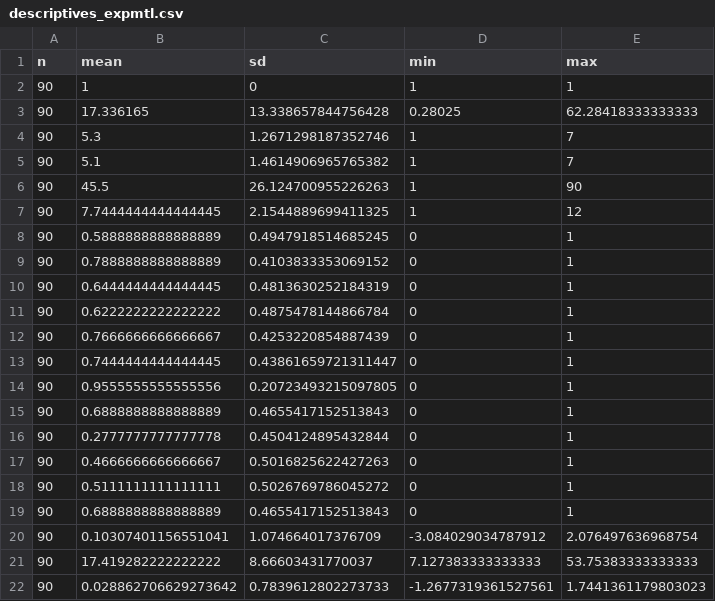
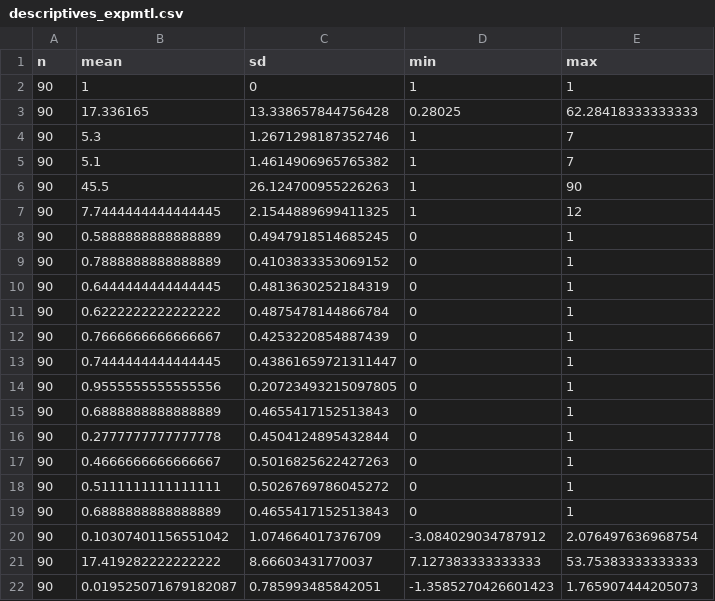
Before and after one commit to CMorenoStokoe/gsa, a CSV file: outputs/descriptives_expmtl.csv, drawn as a sheet.

```diff
--- a/outputs/descriptives_expmtl.csv
+++ b/outputs/descriptives_expmtl.csv
@@ -19,4 +19,4 @@ n,mean,sd,min,max
 90,0.6888888888888889,0.4655417152513843,0,1
-90,0.10307401156551041,1.074664017376709,-3.084029034787912,2.076497636968754
+90,0.10307401156551042,1.074664017376709,-3.084029034787912,2.076497636968754
 90,17.419282222222222,8.66603431770037,7.127383333333333,53.75383333333333
-90,0.028862706629273642,0.7839612802273733,-1.2677319361527561,1.7441361179803023
+90,0.019525071679182087,0.785993485842051,-1.3585270426601423,1.765907444205073
```
Also changed, not shown: outputs/data.csv, outputs/descriptives_control.csv, 21 other files.
